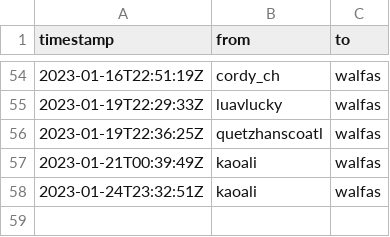
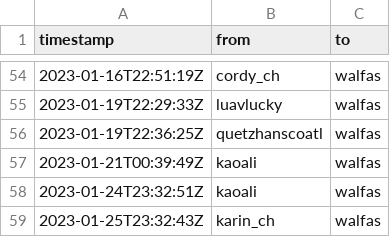
Before and after one commit to walfie/twitch-raid-log, a CSV file: public/raids-incoming.csv, drawn as a sheet; only a part is shown, gaps mark what is left out; the diff names each change by its address in the sheet, - before the commit and + after, or states it on an @@ line.

```diff
--- a/public/raids-incoming.csv
+++ b/public/raids-incoming.csv
+row 59: 2023-01-25T23:32:43Z | karin_ch | walfas
```
